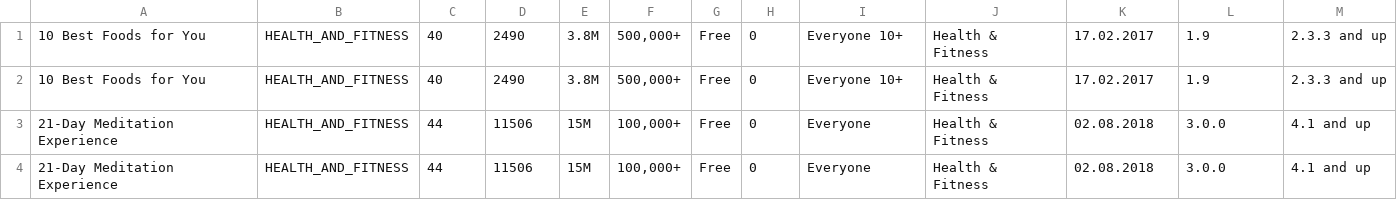
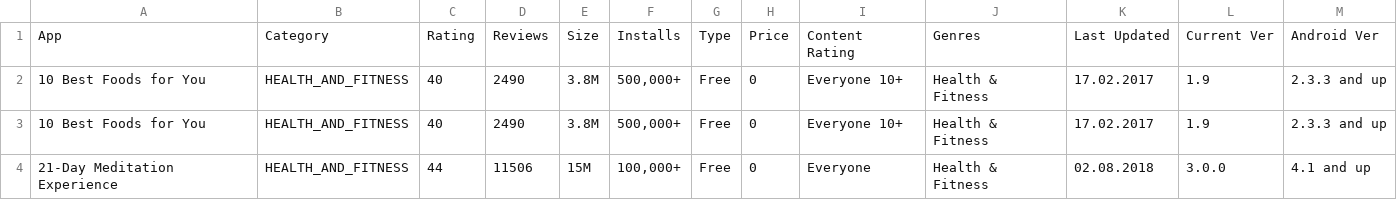
Before and after one commit to Zeti97/Tiefenthaler_Zehetner_WEBIO, a CSV file: completedAppData.csv, drawn as a sheet; only a part is shown; the shorter side is filled out with more unchanged rows.

```diff
--- a/completedAppData.csv
+++ b/completedAppData.csv
@@ -1 +1,2 @@
+App;Category;Rating;Reviews;Size;Installs;Type;Price;Content Rating;Genres;Last Updated;Current Ver;Android Ver
 10 Best Foods for You;HEALTH_AND_FITNESS;40;2490;3.8M;500,000+;Free;0;Everyone 10+;Health & Fitness;17.02.2017;1.9;2.3.3 and up
```
Also changed, not shown: 1 other file.
